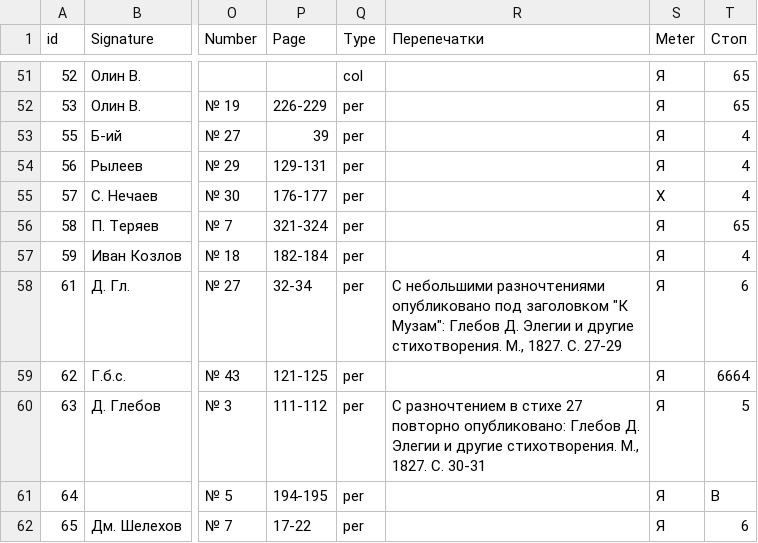
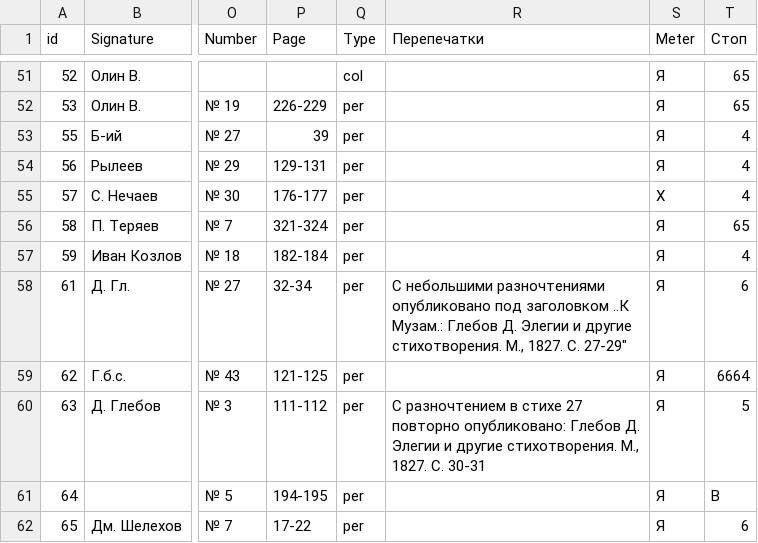
Before and after one commit to tonyamart/rus_elegies, a CSV file: elegies_metadata.csv, drawn as a sheet; only a part is shown, gaps mark what is left out; the diff names each change by its address in the sheet, - before the commit and + after, or states it on an @@ line.

Commit message:
Update elegies_metadata.csv

```diff
--- a/elegies_metadata.csv
+++ b/elegies_metadata.csv
-R58 (Перепечатки): …под заголовком "К Музам": Глебов Д. Элегии и другие стихотворения. М., 1827. С. 27-29
+R58 (Перепечатки): …под заголовком ..К Музам.: Глебов Д. Элегии и другие стихотворения. М., 1827. С. 27-29"
```
